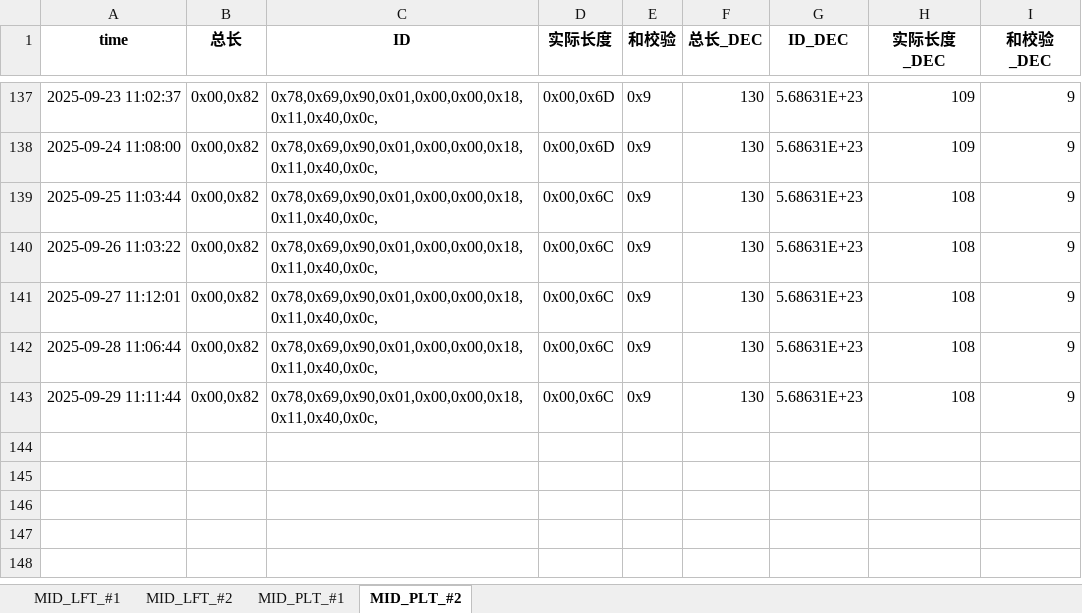
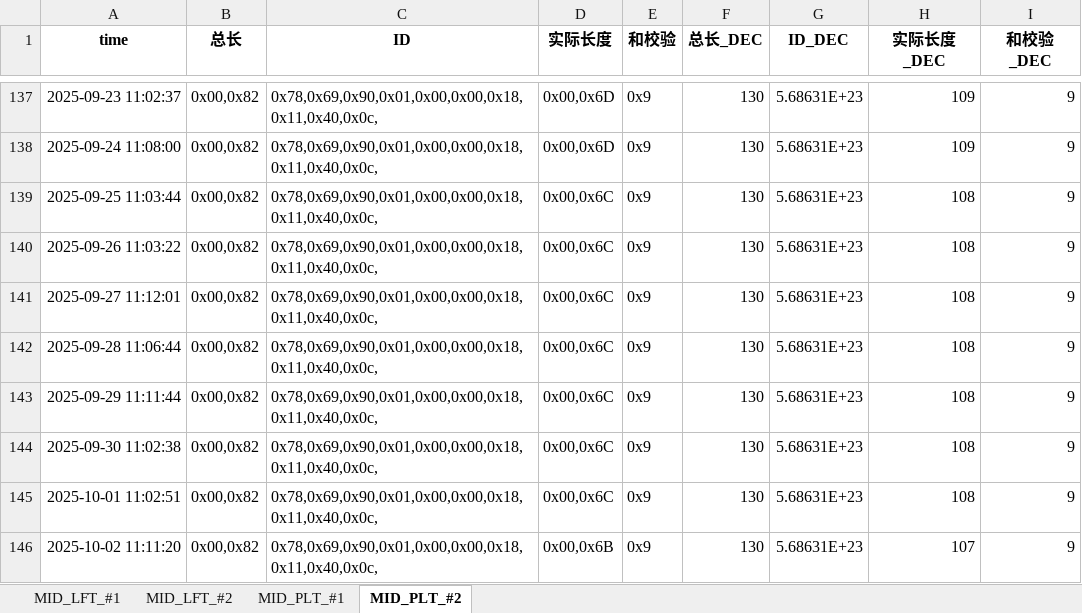
Before and after one commit to weichencsu/tbo_may2025, an Excel workbook: MID2025May_Database_update.xlsx, sheet MID_PLT_#2, drawn as a sheet; only a part is shown, gaps mark what is left out; values as stored, in another font and other column widths than the file's, no borders; the diff names each change by its address in the sheet, - before the commit and + after, or states it on an @@ line.

```diff
--- a/MID2025May_Database_update.xlsx (sheet MID_PLT_#2)
+++ b/MID2025May_Database_update.xlsx (sheet MID_PLT_#2)
+row 144: 2025-09-30 11:02:38 | 0x00,0x82 | 0x78,0x69,0x90,0x01,0x00,0x00,0x18,0x11,0x40,0x0c, | 0x00,0x6C | 0x9 | 130 | 5.68631E+23 | 108 | 9
+row 145: 2025-10-01 11:02:51 | 0x00,0x82 | 0x78,0x69,0x90,0x01,0x00,0x00,0x18,0x11,0x40,0x0c, | 0x00,0x6C | 0x9 | 130 | 5.68631E+23 | 108 | 9
+row 146: 2025-10-02 11:11:20 | 0x00,0x82 | 0x78,0x69,0x90,0x01,0x00,0x00,0x18,0x11,0x40,0x0c, | 0x00,0x6B | 0x9 | 130 | 5.68631E+23 | 107 | 9
```
Also changed, not shown: sheet MID_LFT_#1, sheet MID_PLT_#1, sheet MID_LFT_#2.
